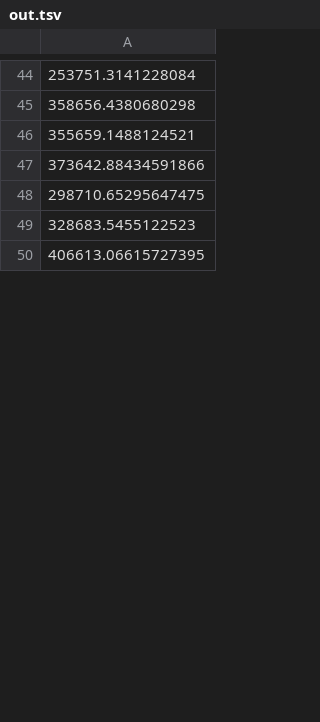
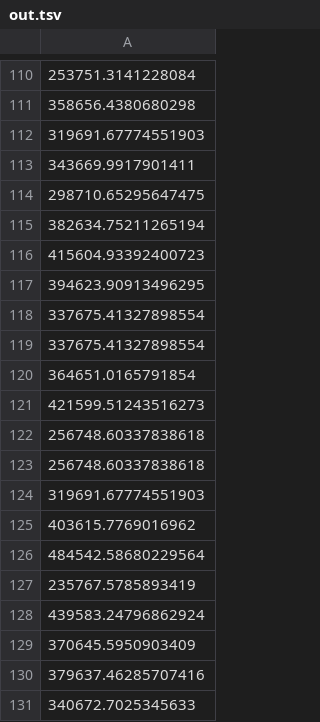
Before and after one commit to galileoF/umz-template, a TSV file: zajecia1/zadanie2/test-A/out.tsv, drawn as a sheet; only a part is shown, gaps mark what is left out; the shorter side is filled out with more unchanged rows; the diff covers the shown part only.

```diff
--- a/zajecia1/zadanie2/test-A/out.tsv
+++ b/zajecia1/zadanie2/test-A/out.tsv
@@ -45,5 +111,21 @@
 358656.4380680298
-355659.1488124521
-373642.88434591866
+319691.67774551903
+343669.9917901411
 298710.65295647475
-328683.5455122523
+382634.75211265194
+415604.93392400723
+394623.90913496295
+337675.41327898554
+337675.41327898554
+364651.0165791854
+421599.51243516273
+256748.60337838618
+256748.60337838618
+319691.67774551903
+403615.7769016962
+484542.58680229564
+235767.5785893419
+439583.24796862924
+370645.5950903409
+379637.46285707416
+340672.7025345633
```
Also changed, not shown: 47 added rows, 57 removed rows, 54 moved rows and 15 edited cells elsewhere in this file, zajecia1/zadanie3/test-A/out.tsv, 5 other files.
